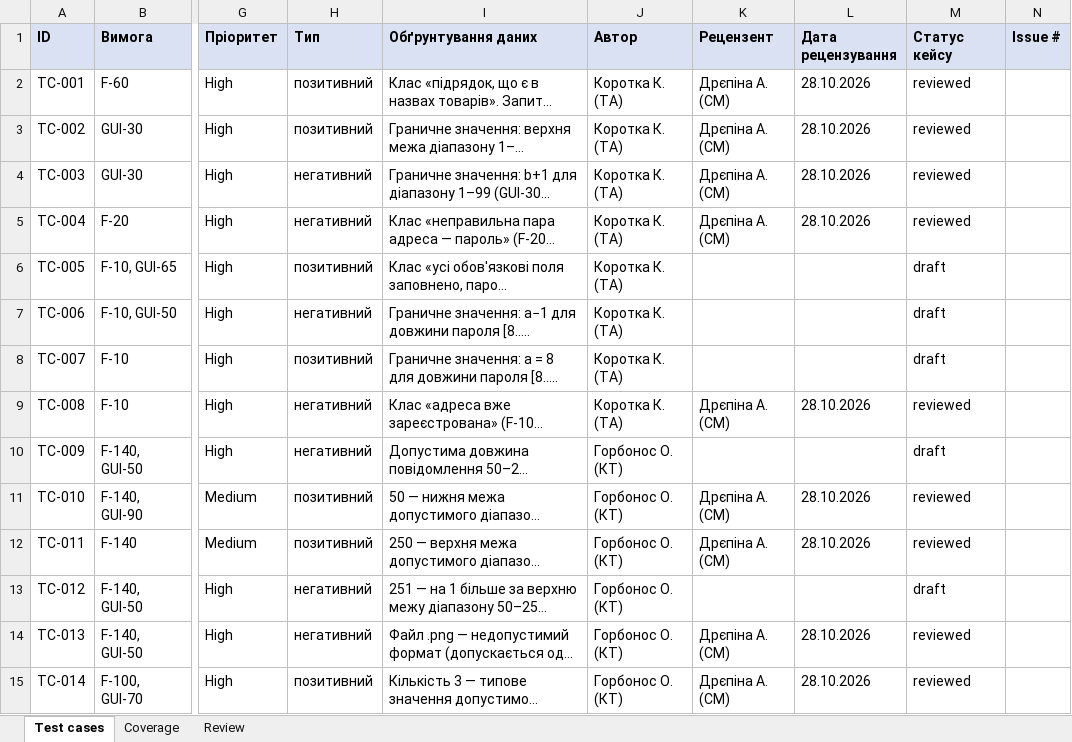
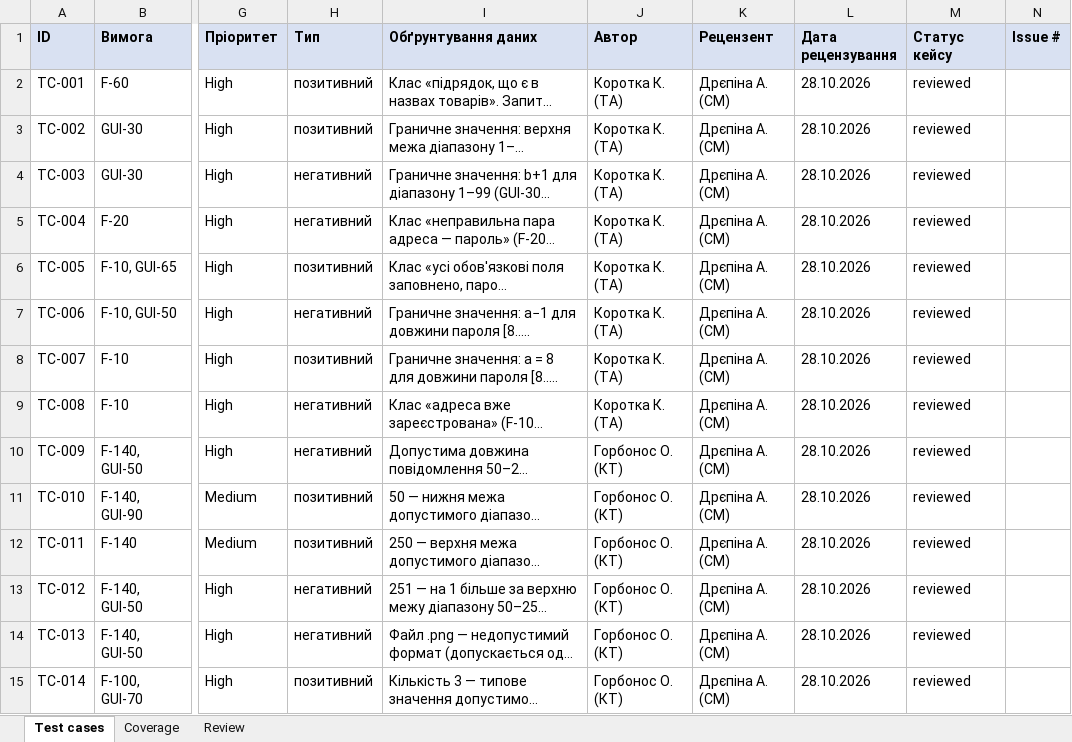
Before and after one commit to oleksandragorbonos-maker/tzap, an Excel workbook: docs/sprint3/test-cases.xlsx, sheet Test cases, drawn as a sheet; only a part is shown, gaps mark what is left out; long unchanged cells end in …; values as stored, in another font and other column widths than the file's, no borders; the diff covers the shown part only; the diff names each change by its address in the sheet, - before the commit and + after, or states it on an @@ line.

Commit message:
SCRUM-102: фаза 2 рецензії TC-020–TC-024 (КТ, 28.10.2026), огляд TC-033; виправлення TC-027 і TC-032 за Review СМ (П6)

```diff
--- a/docs/sprint3/test-cases.xlsx (sheet Test cases)
+++ b/docs/sprint3/test-cases.xlsx (sheet Test cases)
-K6:K8 (Рецензент): (empty)
+K6:K8 (Рецензент): Дрєпіна А. (СМ)
-L6:L8 (Дата рецензування): (empty)
+L6:L8 (Дата рецензування): 28.10.2026
-M6:M8 (Статус кейсу): draft
+M6:M8 (Статус кейсу): reviewed
-K10 (Рецензент): (empty)
+K10 (Рецензент): Дрєпіна А. (СМ)
-L10 (Дата рецензування): (empty)
+L10 (Дата рецензування): 28.10.2026
-M10 (Статус кейсу): draft
+M10 (Статус кейсу): reviewed
-K13 (Рецензент): (empty)
+K13 (Рецензент): Дрєпіна А. (СМ)
-L13 (Дата рецензування): (empty)
+L13 (Дата рецензування): 28.10.2026
-M13 (Статус кейсу): draft
+M13 (Статус кейсу): reviewed
```
Also changed, not shown: 3 added rows and 40 edited cells elsewhere in this sheet, sheet Review, sheet Coverage.
